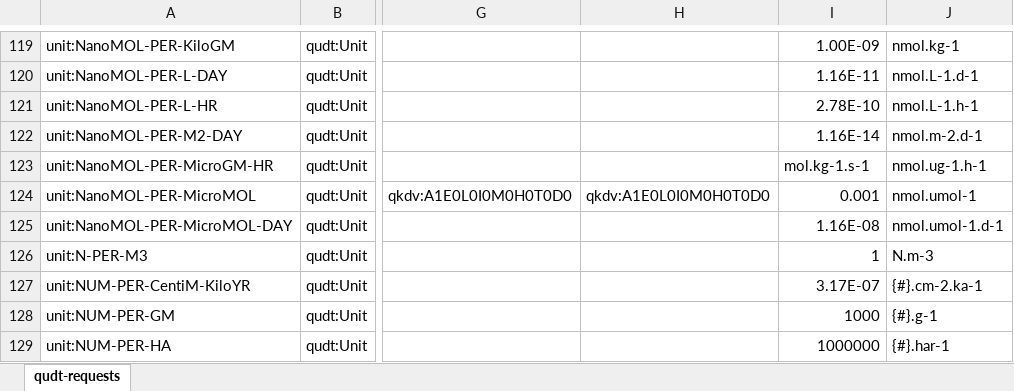
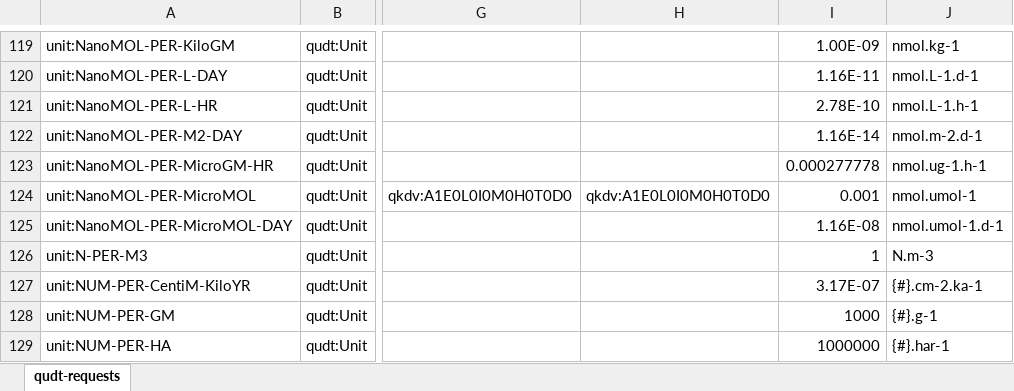
Before and after one commit to qudt/qudt-public-repo, an Excel workbook: community/NVS-P06/P06-additions-to-QUDT.xlsx, sheet qudt-requests, drawn as a sheet; only a part is shown, gaps mark what is left out; values as stored, in another font and other column widths than the file's, no borders; the diff names each change by its address in the sheet, - before the commit and + after, or states it on an @@ line.

```diff
--- a/community/NVS-P06/P06-additions-to-QUDT.xlsx (sheet qudt-requests)
+++ b/community/NVS-P06/P06-additions-to-QUDT.xlsx (sheet qudt-requests)
-I123: mol.kg-1.s-1
+I123: 0.000277778
```
Also changed, not shown: 1 other file.
